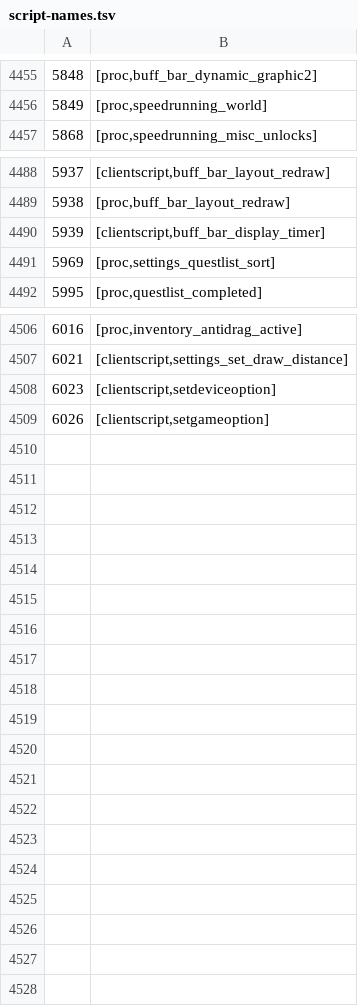
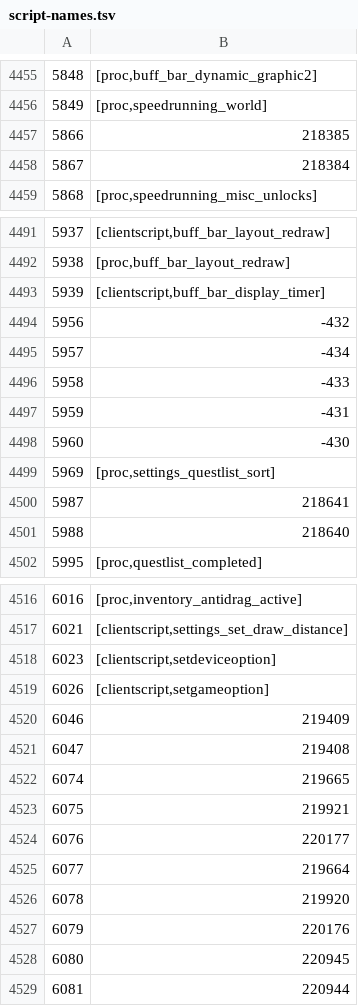
Before and after one commit to ThatGamerBlue/cs2-decompiler, a TSV file: src/main/resources/org/runestar/cs2/script-names.tsv, drawn as a sheet; only a part is shown, gaps mark what is left out; the diff covers the shown part only.

Commit message:
Update names

```diff
--- a/src/main/resources/org/runestar/cs2/script-names.tsv
+++ b/src/main/resources/org/runestar/cs2/script-names.tsv
@@ -4456,2 +4456,4 @@
 5849	[proc,speedrunning_world]
+5866	218385
+5867	218384
 5868	[proc,speedrunning_misc_unlocks]
@@ -4490,3 +4493,10 @@
 5939	[clientscript,buff_bar_display_timer]
+5956	-432
+5957	-434
+5958	-433
+5959	-431
+5960	-430
 5969	[proc,settings_questlist_sort]
+5987	218641
+5988	218640
 5995	[proc,questlist_completed]
@@ -4509 +4519,11 @@
 6026	[clientscript,setgameoption]
+6046	219409
+6047	219408
+6074	219665
+6075	219921
+6076	220177
+6077	219664
+6078	219920
+6079	220176
+6080	220945
+6081	220944
```
Also changed, not shown: 1 added row elsewhere in this file, src/main/resources/org/runestar/cs2/loc-names.tsv, 3 other files.
